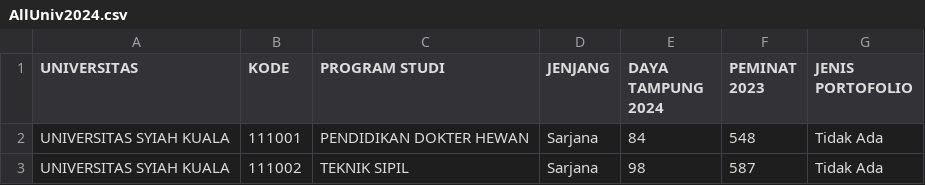
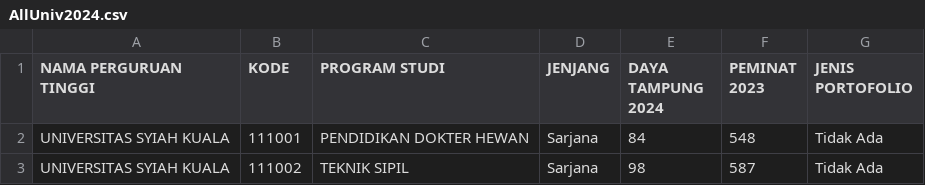
Before and after one commit to baaihq/PortoFolio-2024, a CSV file: AllUniv2024.csv, drawn as a sheet; only a part is shown.

Commit message:
merubah nama kolom "Universitas" menjadi "Nama Perguruan Tinggi".

```diff
--- a/AllUniv2024.csv
+++ b/AllUniv2024.csv
@@ -1,2 +1,2 @@
-UNIVERSITAS,KODE,PROGRAM STUDI,JENJANG,DAYA TAMPUNG 2024,PEMINAT 2023,JENIS PORTOFOLIO
+NAMA PERGURUAN TINGGI,KODE,PROGRAM STUDI,JENJANG,DAYA TAMPUNG 2024,PEMINAT 2023,JENIS PORTOFOLIO
 UNIVERSITAS SYIAH KUALA,111001,PENDIDIKAN DOKTER HEWAN,Sarjana,84,548,Tidak Ada
```
